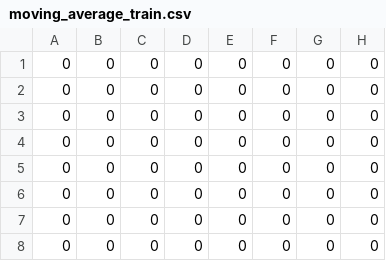
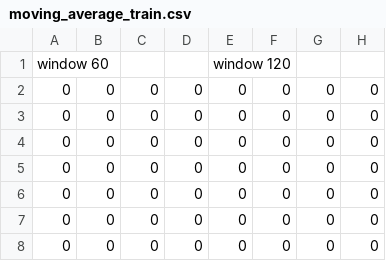
Before and after one commit to janghanhwi/JHH, a CSV file: moving_average_train.csv, drawn as a sheet; only a part is shown; the shorter side is filled out with more unchanged rows.

```diff
--- a/moving_average_train.csv
+++ b/moving_average_train.csv
@@ -1 +1,2 @@
+window 60,,,,window 120,,,
 0,0,0,0,0,0,0,0
```
Also changed, not shown: moving_average_pred.csv.
